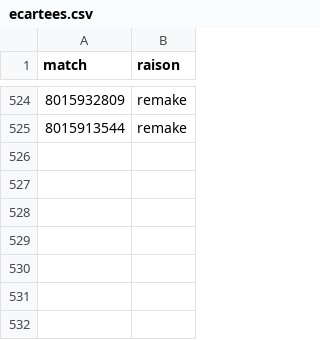
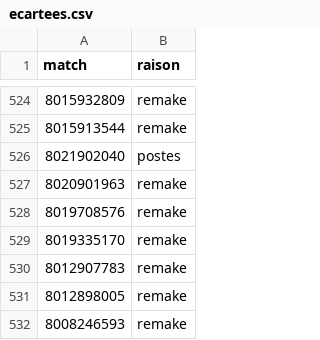
Before and after one commit to LeCoonEtSaBande/Panda, a CSV file: analyse/donnees/ecartees.csv, drawn as a sheet; only a part is shown, gaps mark what is left out; the diff names each change by its address in the sheet, - before the commit and + after, or states it on an @@ line.

```diff
--- a/analyse/donnees/ecartees.csv
+++ b/analyse/donnees/ecartees.csv
+row 526: 8021902040 | postes
+row 527: 8020901963 | remake
+row 528: 8019708576 | remake
+row 529: 8019335170 | remake
+row 530: 8012907783 | remake
+row 531: 8012898005 | remake
+row 532: 8008246593 | remake
```
Also changed, not shown: 5 other files.
